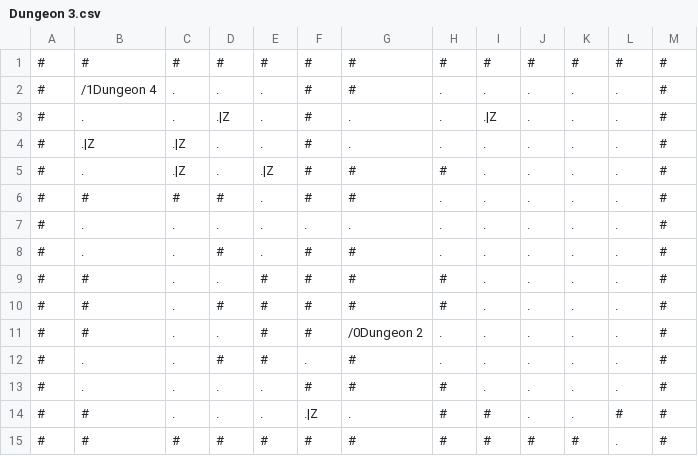
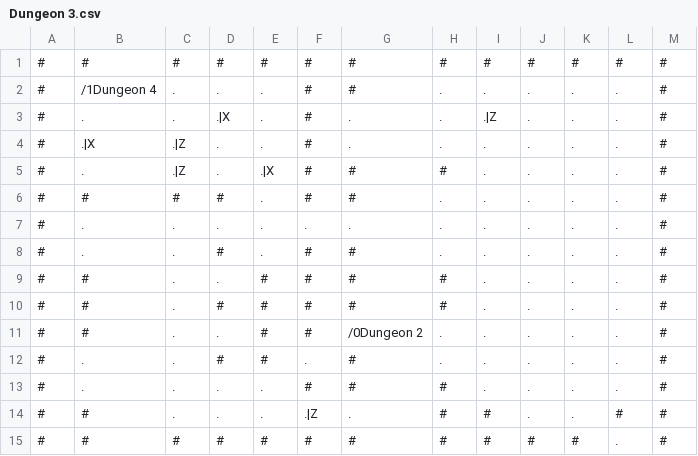
Before and after one commit to RawToast/bouken, a CSV file: public/world/Dungeon 3.csv, drawn as a sheet.

```diff
--- a/public/world/Dungeon 3.csv
+++ b/public/world/Dungeon 3.csv
@@ -2,5 +2,5 @@
 #,/1Dungeon 4, .,., .,#,#, ., ., ., ., .,#
-#, ., .,.|Z, .,#, ., ., .|Z, ., ., .,#
-#,.|Z,.|Z, ., .,#, ., ., ., ., ., .,#
-#, .,.|Z, .,.|Z,#,#,#, ., ., ., .,#
+#, ., .,.|X, .,#, ., ., .|Z, ., ., .,#
+#,.|X,.|Z, ., .,#, ., ., ., ., ., .,#
+#, .,.|Z, .,.|X,#,#,#, ., ., ., .,#
 #,#,#,#, .,#,#, ., ., ., ., .,#
```
Also changed, not shown: public/world/Dungeon 4.csv, 2 other files.
